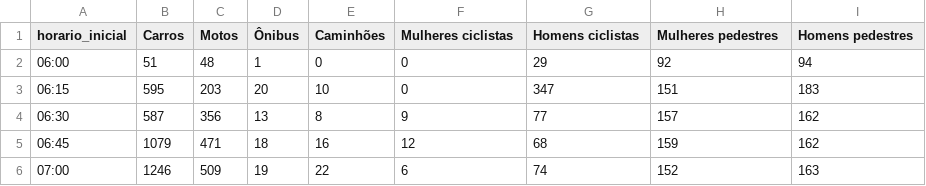
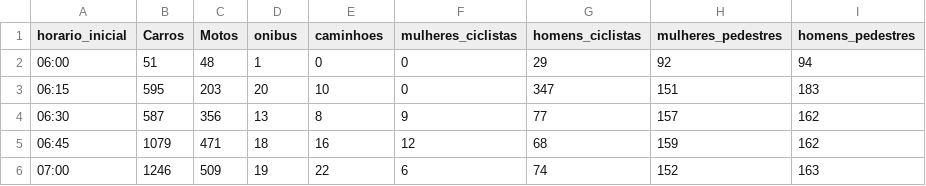
Before and after one commit to MattheusB/intro-d3-1, a CSV file: dados/dados.horario.csv, drawn as a sheet; only a part is shown.

```diff
--- a/dados/dados.horario.csv
+++ b/dados/dados.horario.csv
@@ -1,2 +1,2 @@
-horario_inicial,Carros,Motos,Ônibus,Caminhões,Mulheres ciclistas,Homens ciclistas,Mulheres pedestres,Homens pedestres
+horario_inicial,Carros,Motos,onibus,caminhoes,mulheres_ciclistas,homens_ciclistas,mulheres_pedestres,homens_pedestres
 06:00,51,48,1,0,0,29,92,94
```
Also changed, not shown: 3 other files.
